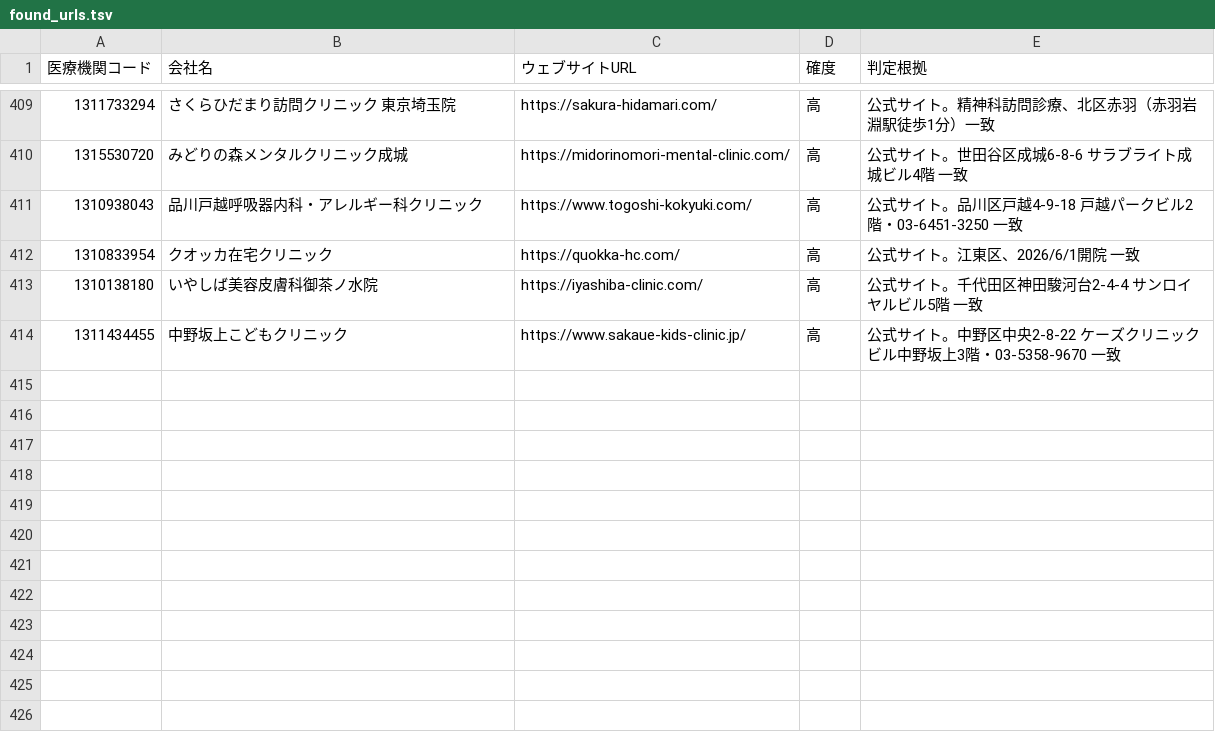
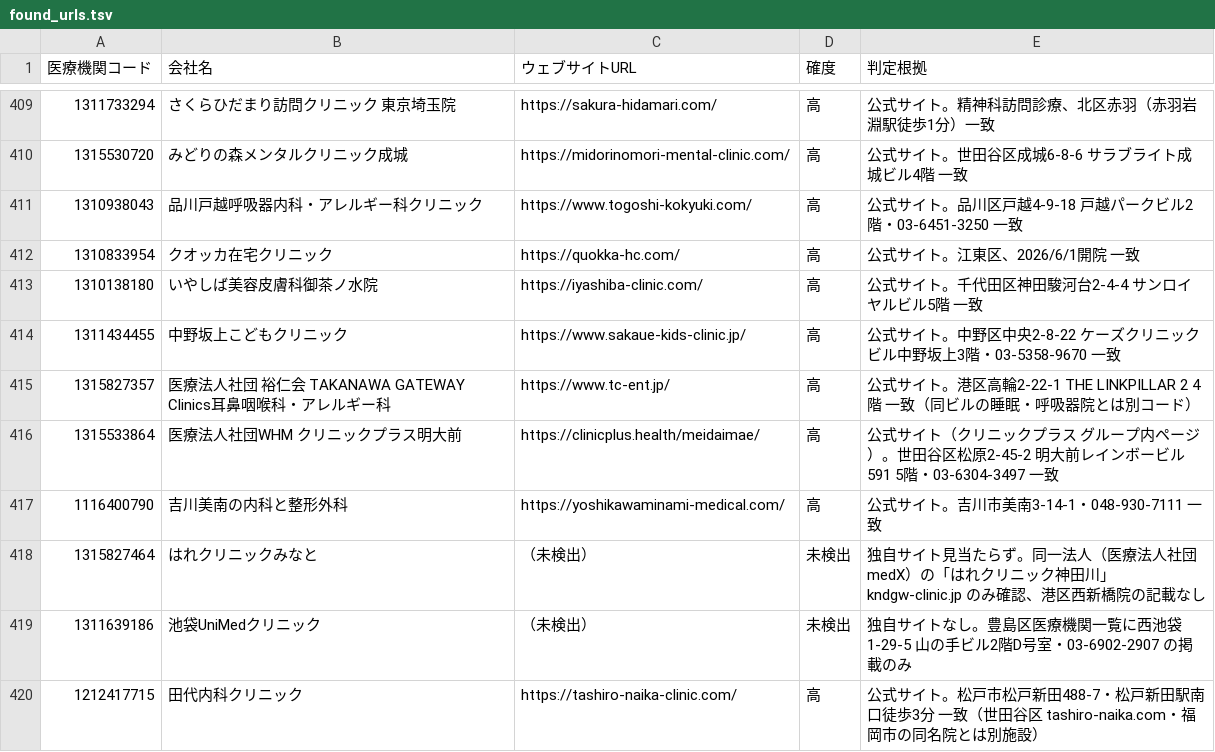
Before and after one commit to smasuzoe-jpg/search-web, a TSV file: data/found_urls.tsv, drawn as a sheet; only a part is shown, gaps mark what is left out; the diff names each change by its address in the sheet, - before the commit and + after, or states it on an @@ line.

```diff
--- a/data/found_urls.tsv
+++ b/data/found_urls.tsv
+row 415: 1315827357 | 医療法人社団 裕仁会 TAKANAWA GATEWAY Clinics耳鼻咽喉科・アレルギー科 | https://www.tc-ent.jp/ | 高 | 公式サイト。港区高輪2-22-1 THE LINKPILLAR 2 4階 一致（同ビルの睡眠・呼吸器院とは別コード）
+row 416: 1315533864 | 医療法人社団WHM クリニックプラス明大前 | https://clinicplus.health/meidaimae/ | 高 | 公式サイト（クリニックプラス グループ内ページ）。世田谷区松原2-45-2 明大前レインボービル591 5階・03-6304-3497 一致
+row 417: 1116400790 | 吉川美南の内科と整形外科 | https://yoshikawaminami-medical.com/ | 高 | 公式サイト。吉川市美南3-14-1・048-930-7111 一致
+row 418: 1315827464 | はれクリニックみなと | （未検出） | 未検出 | 独自サイト見当たらず。同一法人（医療法人社団medX）の「はれクリニック神田川」kndgw-clinic.jp のみ確認、港区西新橋院の記載なし
+row 419: 1311639186 | 池袋UniMedクリニック | （未検出） | 未検出 | 独自サイトなし。豊島区医療機関一覧に西池袋1-29-5 山の手ビル2階D号室・03-6902-2907 の掲載のみ
+row 420: 1212417715 | 田代内科クリニック | https://tashiro-naika-clinic.com/ | 高 | 公式サイト。松戸市松戸新田488-7・松戸新田駅南口徒歩3分 一致（世田谷区 tashiro-naika.com・福岡市の同名院とは別施設）
```
